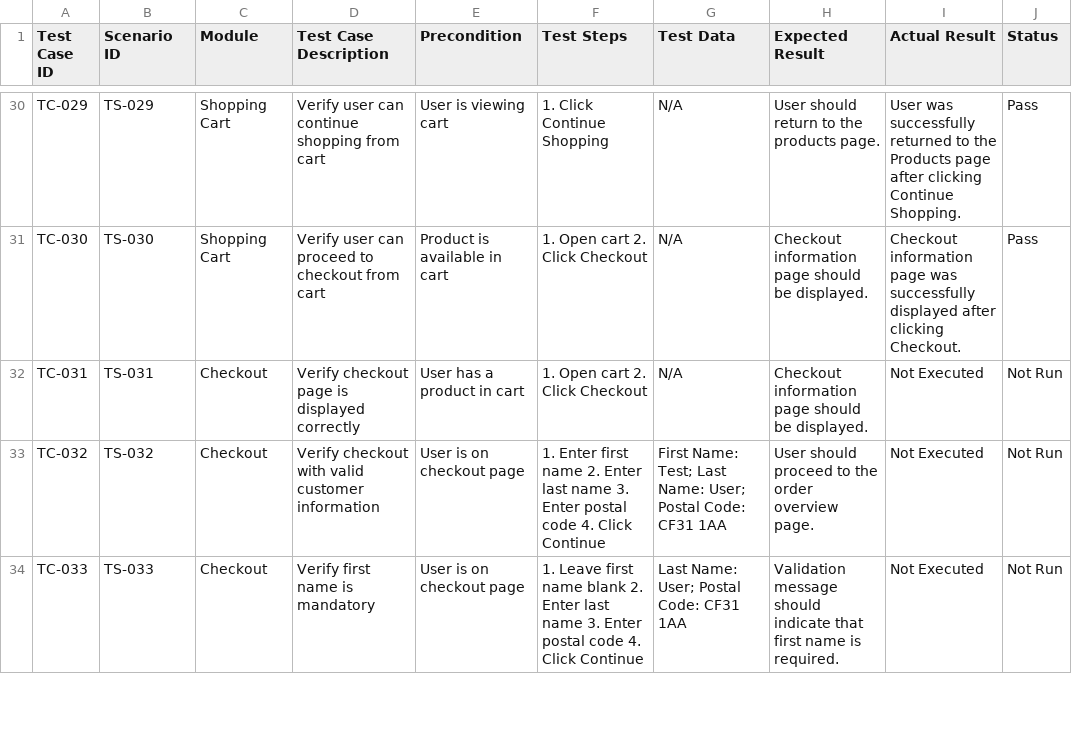
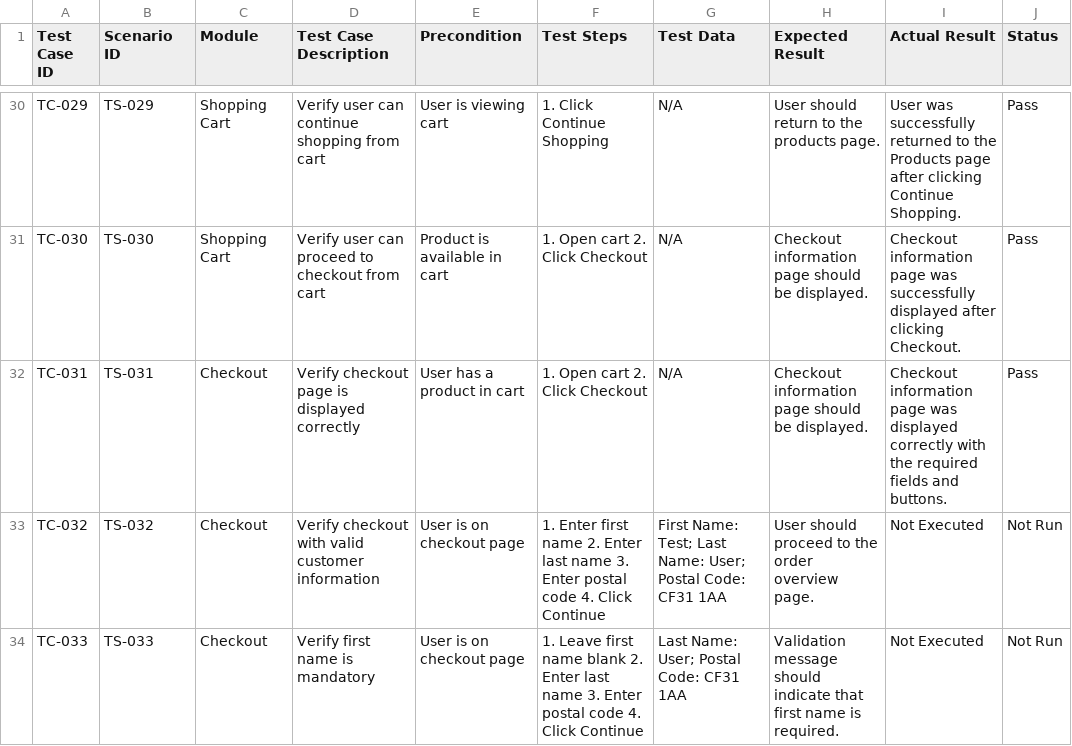
Before and after one commit to dipikananda/manual-testing-ecommerce, a CSV file: Test-Cases/Ecommerce-Test-Cases.csv, drawn as a sheet; only a part is shown, gaps mark what is left out.

Commit message:
Update Ecommerce-Test-Cases.csv

```diff
--- a/Test-Cases/Ecommerce-Test-Cases.csv
+++ b/Test-Cases/Ecommerce-Test-Cases.csv
@@ -31,3 +31,3 @@ TC-029,TS-029,Shopping Cart,Verify user can continue shopping from cart,User is
 TC-030,TS-030,Shopping Cart,Verify user can proceed to checkout from cart,Product is available in cart,"1. Open cart 2. Click Checkout",N/A,Checkout information page should be displayed.,Checkout information page was successfully displayed after clicking Checkout.,Pass
-TC-031,TS-031,Checkout,Verify checkout page is displayed correctly,User has a product in cart,"1. Open cart 2. Click Checkout",N/A,Checkout information page should be displayed.,Not Executed,Not Run
+TC-031,TS-031,Checkout,Verify checkout page is displayed correctly,User has a product in cart,"1. Open cart 2. Click Checkout",N/A,Checkout information page should be displayed.,Checkout information page was displayed correctly with the required fields and buttons.,Pass
 TC-032,TS-032,Checkout,Verify checkout with valid customer information,User is on checkout page,"1. Enter first name 2. Enter last name 3. Enter postal code 4. Click Continue","First Name: Test; Last Name: User; Postal Code: CF31 1AA",User should proceed to the order overview page.,Not Executed,Not Run
```
